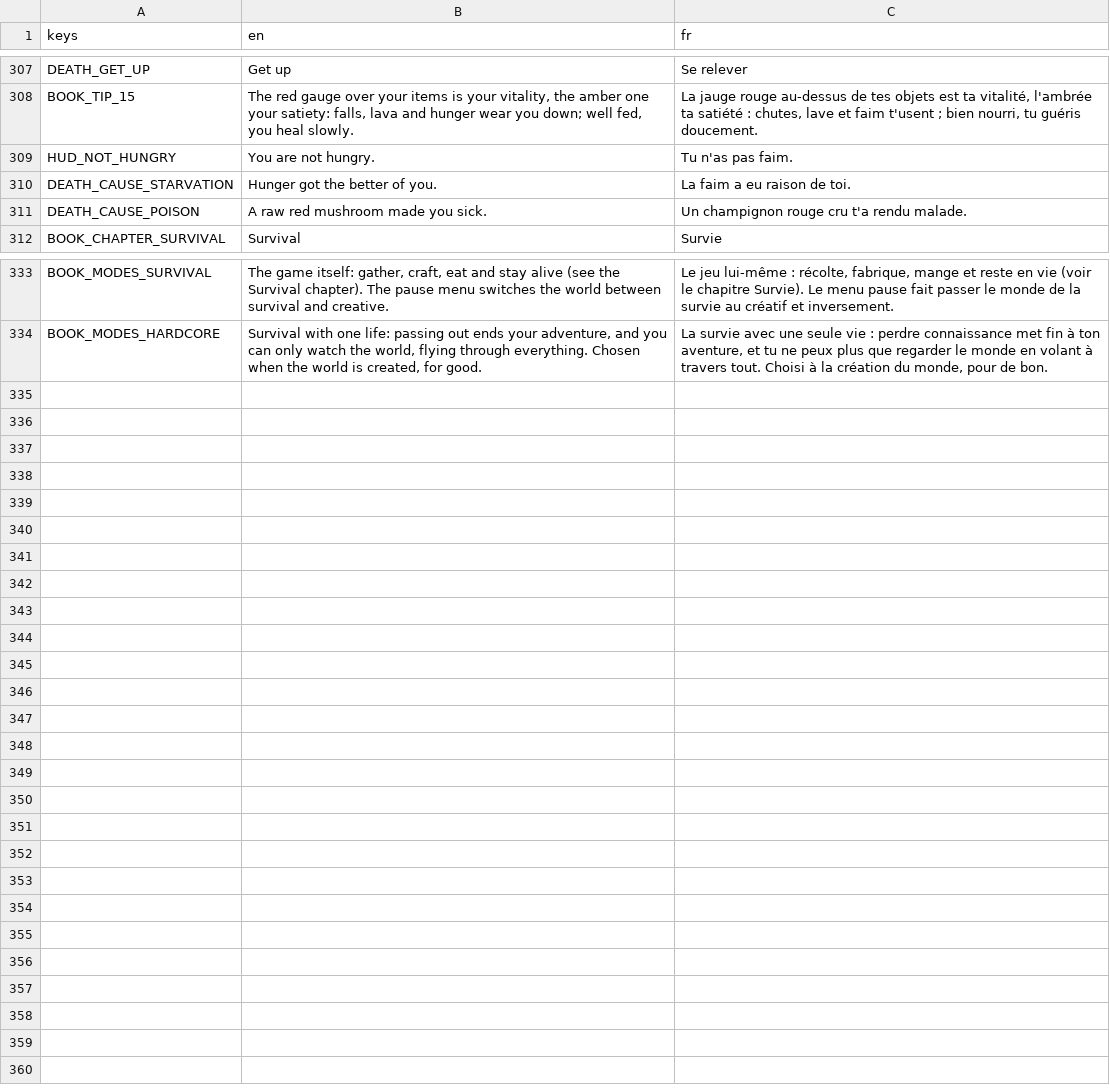
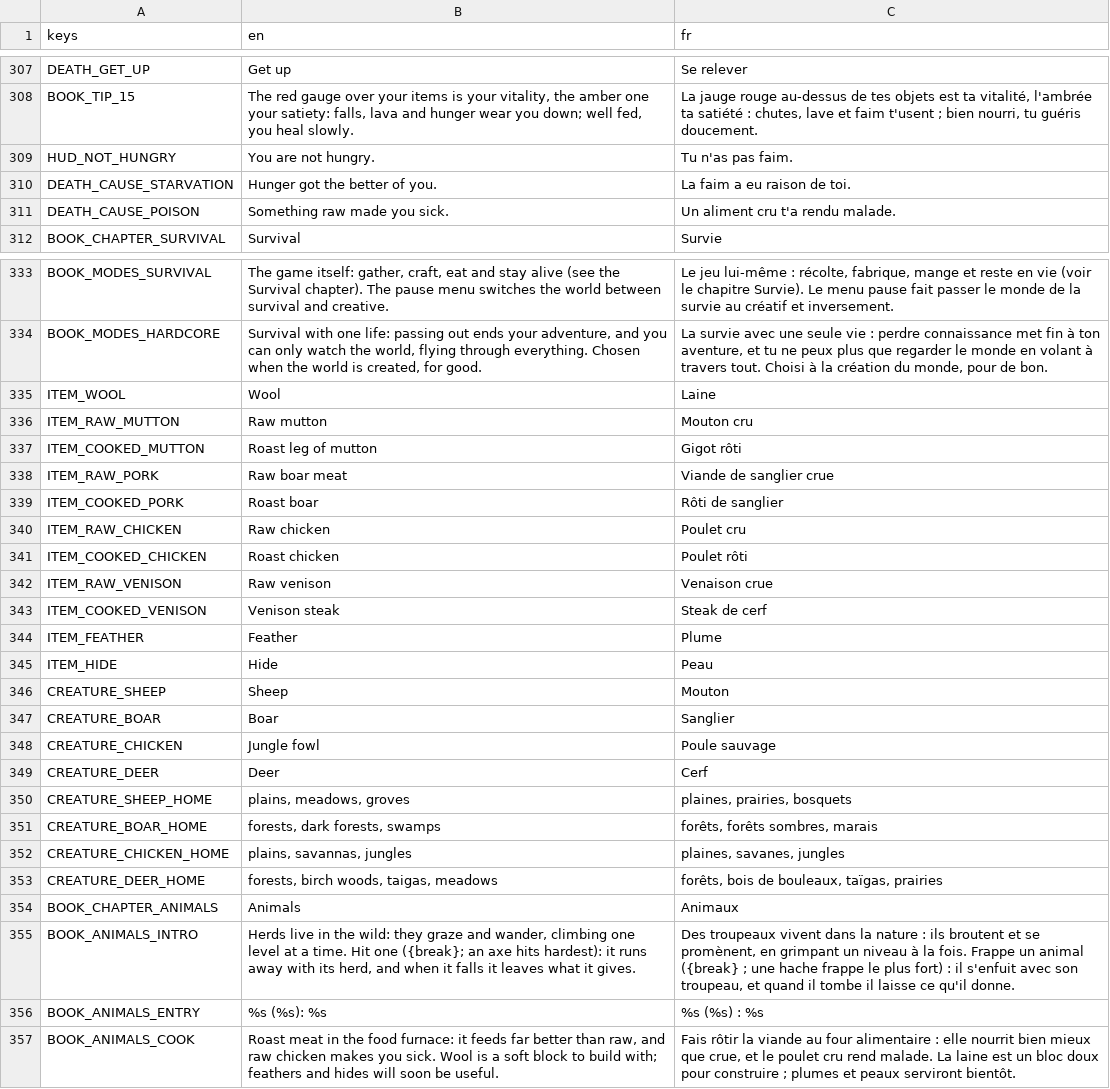
Before and after one commit to FrostTK/Leguitz, a CSV file: i18n/strings.csv, drawn as a sheet; only a part is shown, gaps mark what is left out.

```diff
--- a/i18n/strings.csv
+++ b/i18n/strings.csv
@@ -310,3 +310,3 @@ HUD_NOT_HUNGRY,You are not hungry.,Tu n'as pas faim.
 DEATH_CAUSE_STARVATION,Hunger got the better of you.,La faim a eu raison de toi.
-DEATH_CAUSE_POISON,A raw red mushroom made you sick.,Un champignon rouge cru t'a rendu malade.
+DEATH_CAUSE_POISON,Something raw made you sick.,Un aliment cru t'a rendu malade.
 BOOK_CHAPTER_SURVIVAL,Survival,Survie
@@ -334 +334,24 @@ BOOK_MODES_SURVIVAL,"The game itself: gather, craft, eat and stay alive (see the
 BOOK_MODES_HARDCORE,"Survival with one life: passing out ends your adventure, and you can only watch the world, flying through everything. Chosen when the world is created, for good.","La survie avec une seule vie : perdre connaissance met fin à ton aventure, et tu ne peux plus que regarder le monde en volant à travers tout. Choisi à la création du monde, pour de bon."
+ITEM_WOOL,Wool,Laine
+ITEM_RAW_MUTTON,Raw mutton,Mouton cru
+ITEM_COOKED_MUTTON,Roast leg of mutton,Gigot rôti
+ITEM_RAW_PORK,Raw boar meat,Viande de sanglier crue
+ITEM_COOKED_PORK,Roast boar,Rôti de sanglier
+ITEM_RAW_CHICKEN,Raw chicken,Poulet cru
+ITEM_COOKED_CHICKEN,Roast chicken,Poulet rôti
+ITEM_RAW_VENISON,Raw venison,Venaison crue
+ITEM_COOKED_VENISON,Venison steak,Steak de cerf
+ITEM_FEATHER,Feather,Plume
+ITEM_HIDE,Hide,Peau
+CREATURE_SHEEP,Sheep,Mouton
+CREATURE_BOAR,Boar,Sanglier
+CREATURE_CHICKEN,Jungle fowl,Poule sauvage
+CREATURE_DEER,Deer,Cerf
+CREATURE_SHEEP_HOME,"plains, meadows, groves","plaines, prairies, bosquets"
+CREATURE_BOAR_HOME,"forests, dark forests, swamps","forêts, forêts sombres, marais"
+CREATURE_CHICKEN_HOME,"plains, savannas, jungles","plaines, savanes, jungles"
+CREATURE_DEER_HOME,"forests, birch woods, taigas, meadows","forêts, bois de bouleaux, taïgas, prairies"
+BOOK_CHAPTER_ANIMALS,Animals,Animaux
+BOOK_ANIMALS_INTRO,"Herds live in the wild: they graze and wander, climbing one level at a time. Hit one ({break}; an axe hits hardest): it runs away with its herd, and when it falls it leaves what it gives.","Des troupeaux vivent dans la nature : ils broutent et se promènent, en grimpant un niveau à la fois. Frappe un animal ({break} ; une hache frappe le plus fort) : il s'enfuit avec son troupeau, et quand il tombe il laisse ce qu'il donne."
+BOOK_ANIMALS_ENTRY,%s (%s): %s,%s (%s) : %s
+BOOK_ANIMALS_COOK,"Roast meat in the food furnace: it feeds far better than raw, and raw chicken makes you sick. Wool is a soft block to build with; feathers and hides will soon be useful.","Fais rôtir la viande au four alimentaire : elle nourrit bien mieux que crue, et le poulet cru rend malade. La laine est un bloc doux pour construire ; plumes et peaux serviront bientôt."
```
Also changed, not shown: 46 other files.
